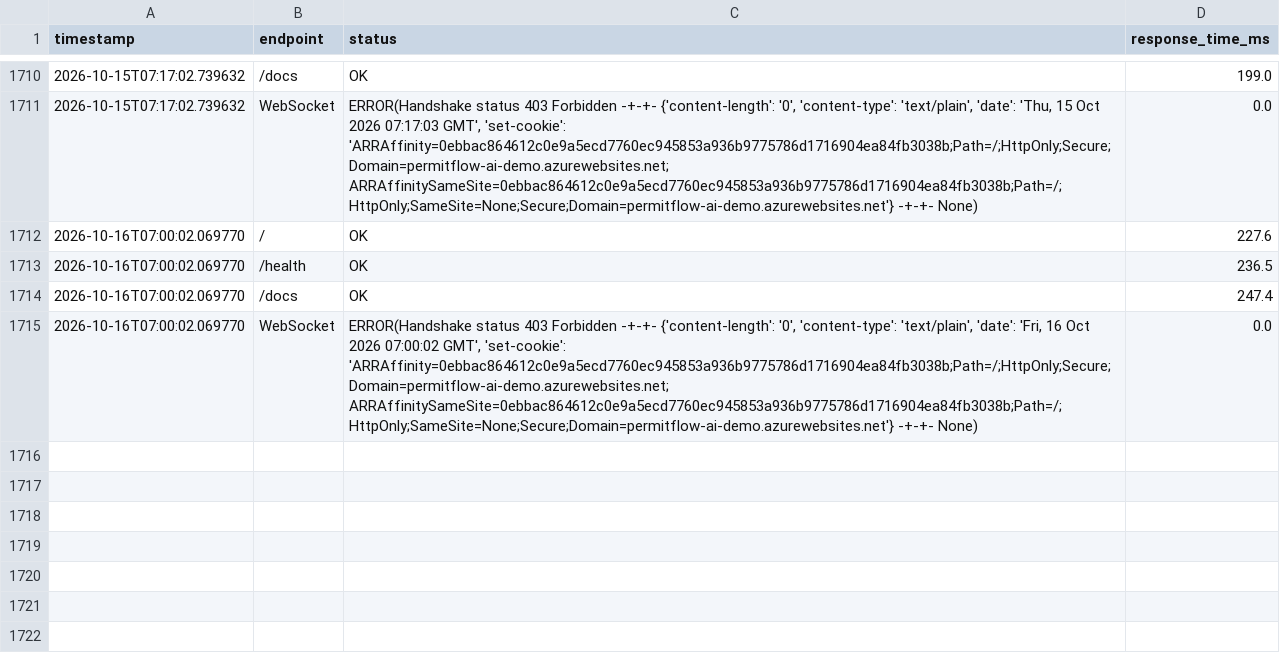
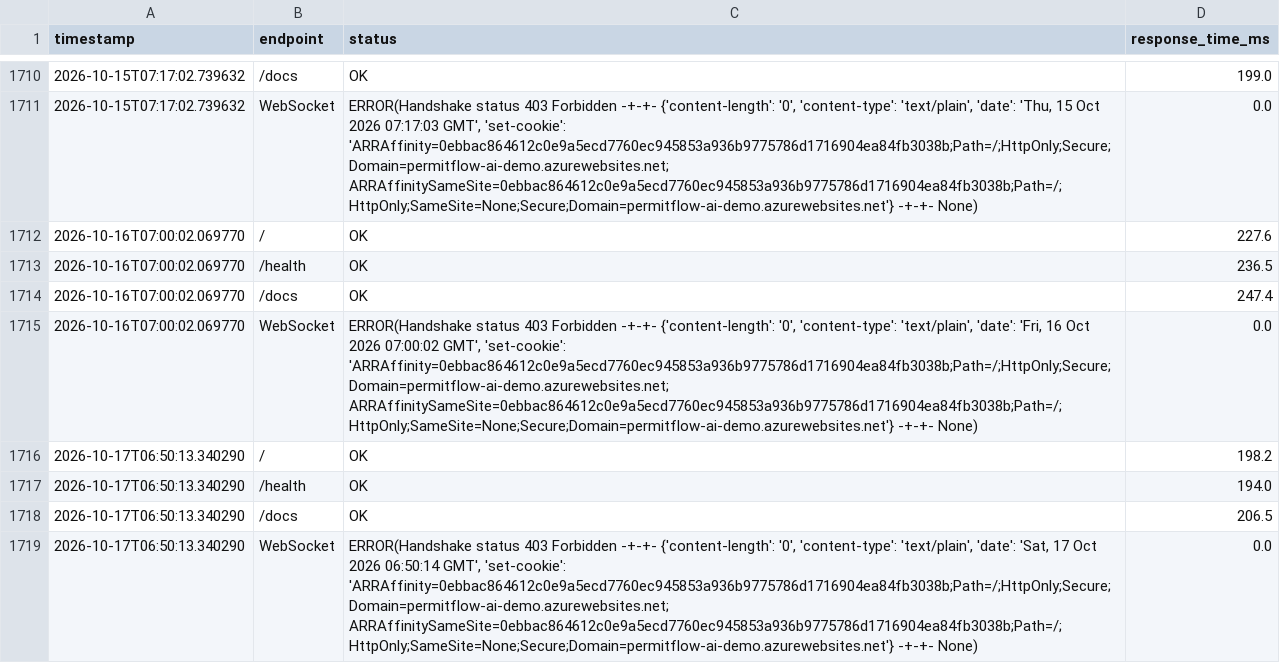
Before and after one commit to wbettini/permitflow-ai, a CSV file: monitoring/smoketest_results.csv, drawn as a sheet; only a part is shown, gaps mark what is left out.

```diff
--- a/monitoring/smoketest_results.csv
+++ b/monitoring/smoketest_results.csv
@@ -1715 +1715,5 @@ timestamp,endpoint,status,response_time_ms
 2026-10-16T07:00:02.069770,WebSocket,"ERROR(Handshake status 403 Forbidden -+-+- {'content-length': '0', 'content-type': 'text/plain', 'date': 'Fri, 16 Oct 2026 07:00:02 GMT', 'set-cookie': 'ARRAffinity=0ebbac864612c0e9a5ecd7760ec945853a936b9775786d1716904ea84fb3038b;Path=/;HttpOnly;Secure;Domain=permitflow-ai-demo.azurewebsites.net; ARRAffinitySameSite=0ebbac864612c0e9a5ecd7760ec945853a936b9775786d1716904ea84fb3038b;Path=/;HttpOnly;SameSite=None;Secure;Domain=permitflow-ai-demo.azurewebsites.net'} -+-+- None)",0.0
+2026-10-17T06:50:13.340290,/,OK,198.2
+2026-10-17T06:50:13.340290,/health,OK,194.0
+2026-10-17T06:50:13.340290,/docs,OK,206.5
+2026-10-17T06:50:13.340290,WebSocket,"ERROR(Handshake status 403 Forbidden -+-+- {'content-length': '0', 'content-type': 'text/plain', 'date': 'Sat, 17 Oct 2026 06:50:14 GMT', 'set-cookie': 'ARRAffinity=0ebbac864612c0e9a5ecd7760ec945853a936b9775786d1716904ea84fb3038b;Path=/;HttpOnly;Secure;Domain=permitflow-ai-demo.azurewebsites.net; ARRAffinitySameSite=0ebbac864612c0e9a5ecd7760ec945853a936b9775786d1716904ea84fb3038b;Path=/;HttpOnly;SameSite=None;Secure;Domain=permitflow-ai-demo.azurewebsites.net'} -+-+- None)",0.0
```
Also changed, not shown: 4 other files.
